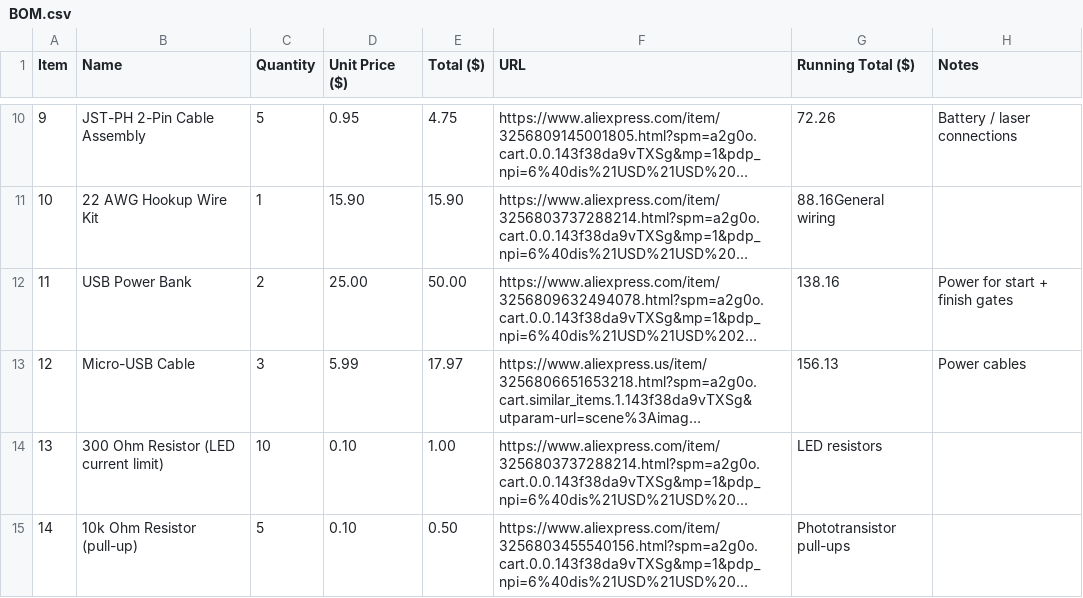
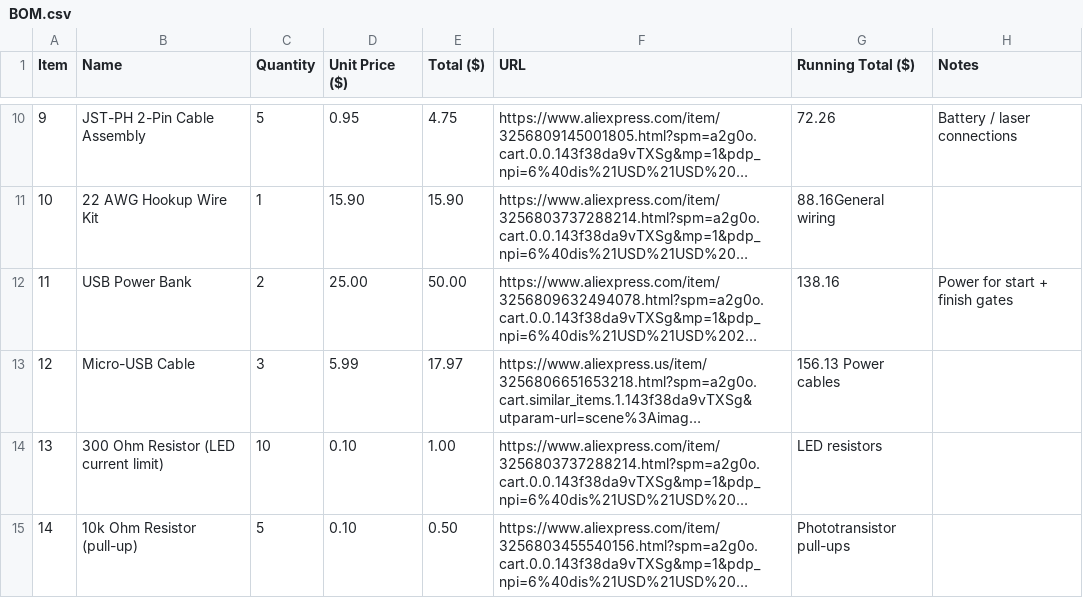
Before and after one commit to YoshiHack/40ydDashTimer, a CSV file: BOM.csv, drawn as a sheet; only a part is shown, gaps mark what is left out; long unchanged cells end in …; the diff names each change by its address in the sheet, - before the commit and + after, or states it on an @@ line.

Commit message:
Update BOM.csv

```diff
--- a/BOM.csv
+++ b/BOM.csv
-G13 (Running Total ($)): 156.13
+G13 (Running Total ($)): 156.13 Power cables
-H13 (Notes): Power cables
+H13 (Notes): (empty)
```
